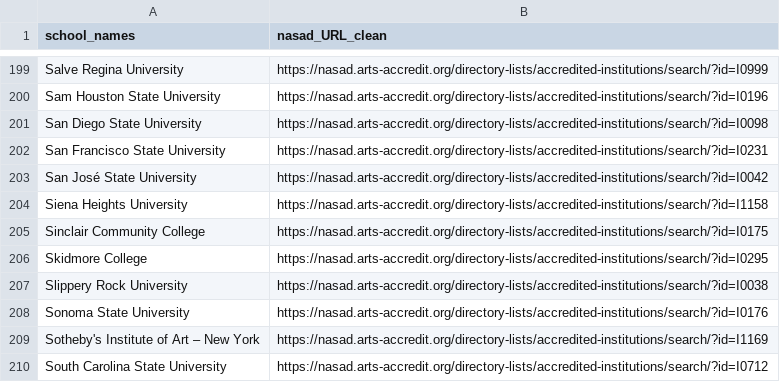
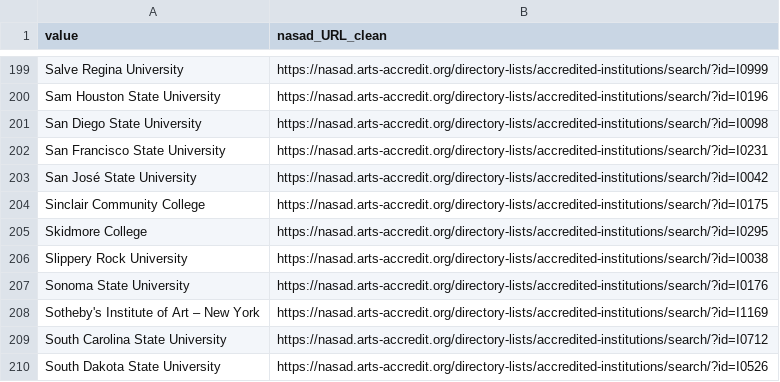
Before and after one commit to DanGunnStudio/ArtSchool_List, a CSV file: data/nasadwebfull.csv, drawn as a sheet; only a part is shown, gaps mark what is left out; the shorter side is filled out with more unchanged rows; the diff names each change by its address in the sheet, - before the commit and + after, or states it on an @@ line.

```diff
--- a/data/nasadwebfull.csv
+++ b/data/nasadwebfull.csv
-A1: school_names
+A1: value
-row 204: Siena Heights University | https://nasad.arts-accredit.org/directory-lists/accredited-institutions/search/?id=I1158
```
Also changed, not shown: 3 other files.
